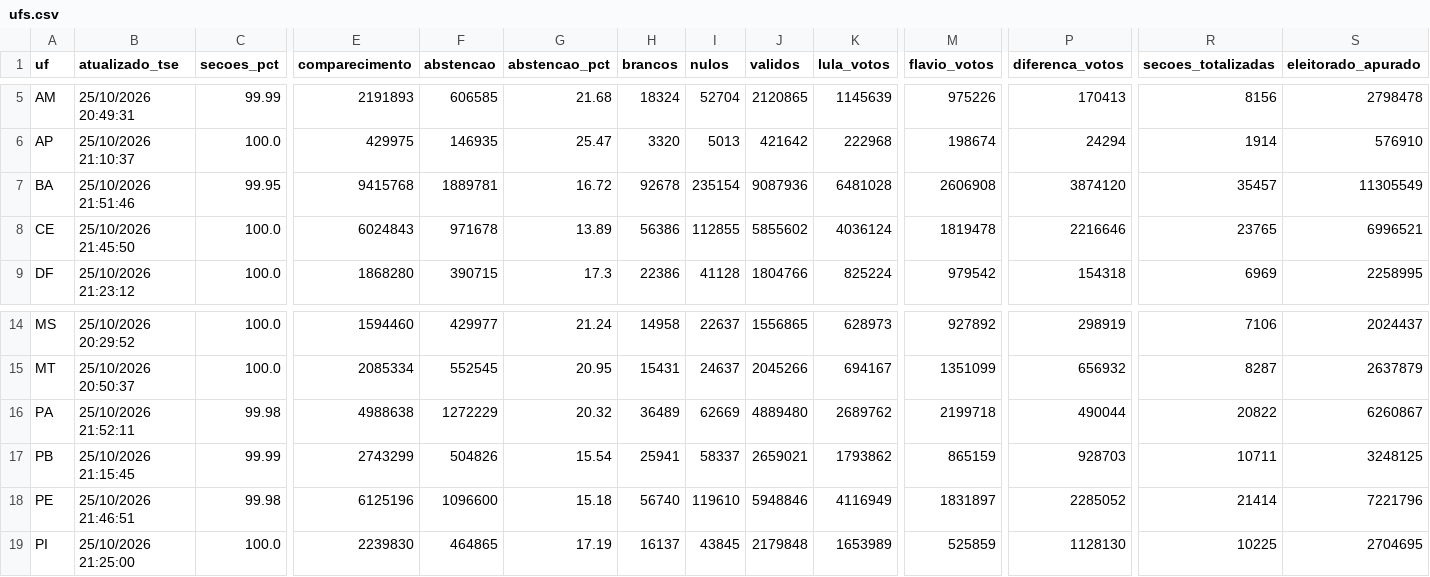
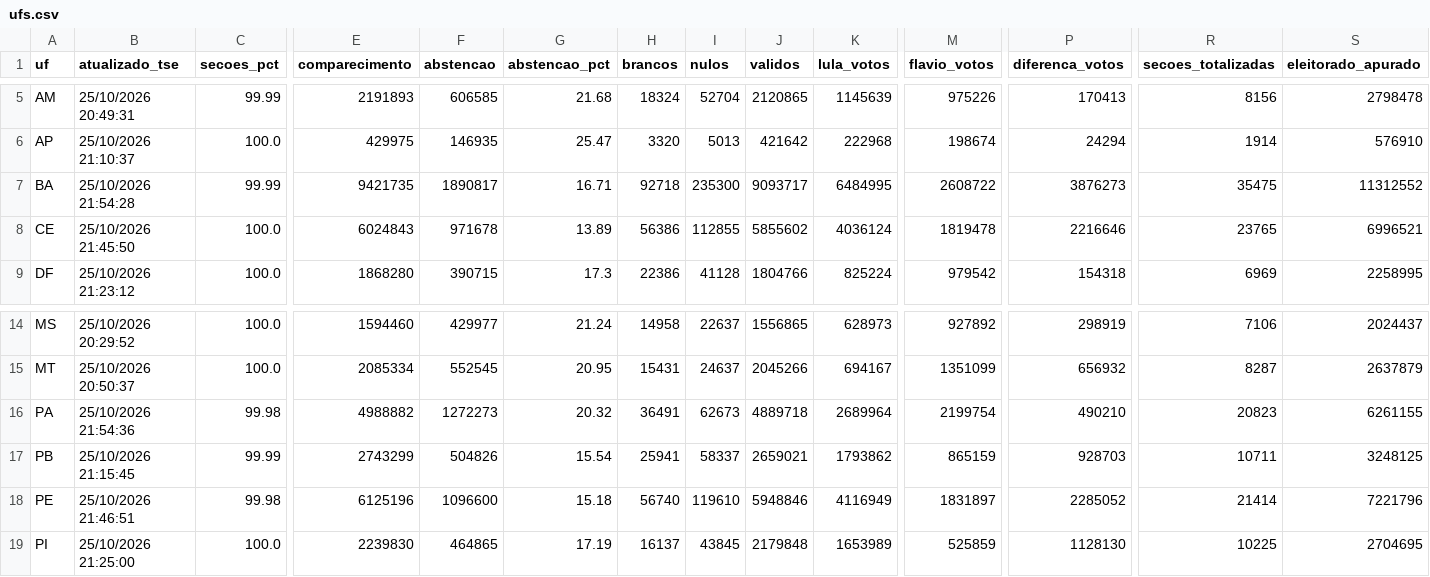
Before and after one commit to vizudados/eleicoes-2026, a CSV file: dados/apuracao/ufs.csv, drawn as a sheet; only a part is shown, gaps mark what is left out; the diff names each change by its address in the sheet, - before the commit and + after, or states it on an @@ line.

```diff
--- a/dados/apuracao/ufs.csv
+++ b/dados/apuracao/ufs.csv
-B7 (atualizado_tse): 25/10/2026 21:51:46
+B7 (atualizado_tse): 25/10/2026 21:54:28
-C7 (secoes_pct): 99.95
+C7 (secoes_pct): 99.99
-E7 (comparecimento): 9415768
+E7 (comparecimento): 9421735
-F7 (abstencao): 1889781
+F7 (abstencao): 1890817
-G7 (abstencao_pct): 16.72
+G7 (abstencao_pct): 16.71
-H7 (brancos): 92678
+H7 (brancos): 92718
-I7 (nulos): 235154
+I7 (nulos): 235300
-J7 (validos): 9087936
+J7 (validos): 9093717
-K7 (lula_votos): 6481028
+K7 (lula_votos): 6484995
-M7 (flavio_votos): 2606908
+M7 (flavio_votos): 2608722
-P7 (diferenca_votos): 3874120
+P7 (diferenca_votos): 3876273
-R7 (secoes_totalizadas): 35457
+R7 (secoes_totalizadas): 35475
-S7 (eleitorado_apurado): 11305549
+S7 (eleitorado_apurado): 11312552
-B16 (atualizado_tse): 25/10/2026 21:52:11
+B16 (atualizado_tse): 25/10/2026 21:54:36
-E16 (comparecimento): 4988638
+E16 (comparecimento): 4988882
-F16 (abstencao): 1272229
+F16 (abstencao): 1272273
-H16 (brancos): 36489
+H16 (brancos): 36491
-I16 (nulos): 62669
+I16 (nulos): 62673
-J16 (validos): 4889480
+J16 (validos): 4889718
-K16 (lula_votos): 2689762
+K16 (lula_votos): 2689964
-M16 (flavio_votos): 2199718
+M16 (flavio_votos): 2199754
-P16 (diferenca_votos): 490044
+P16 (diferenca_votos): 490210
-R16 (secoes_totalizadas): 20822
+R16 (secoes_totalizadas): 20823
-S16 (eleitorado_apurado): 6260867
+S16 (eleitorado_apurado): 6261155
```
Also changed, not shown: 1 other file.
